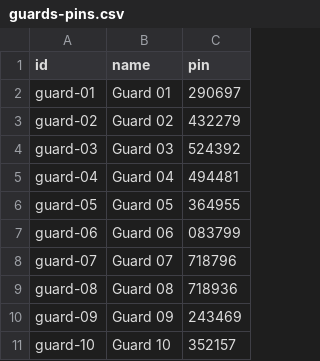
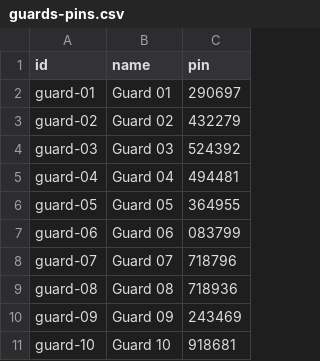
Before and after one commit to FrancoArsh/control-de-seguridad, a CSV file: backend/output/guards-pins.csv, drawn as a sheet.

```diff
--- a/backend/output/guards-pins.csv
+++ b/backend/output/guards-pins.csv
@@ -10,2 +10,2 @@ guard-08,"Guard 08",718936
 guard-09,"Guard 09",243469
-guard-10,"Guard 10",352157
+guard-10,"Guard 10",918681
```
Also changed, not shown: 1 other file.
